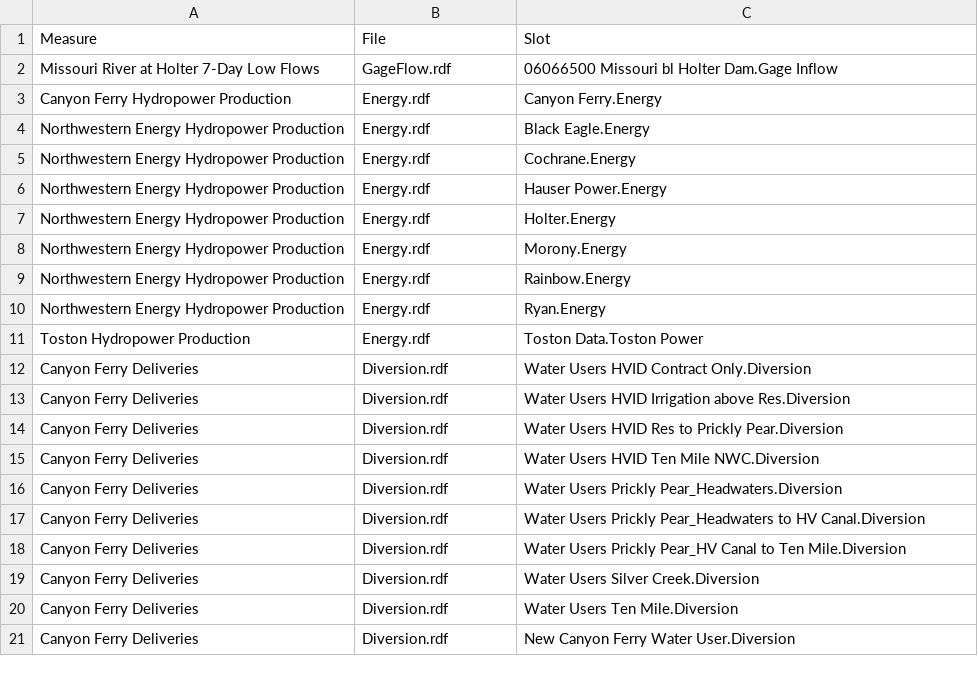
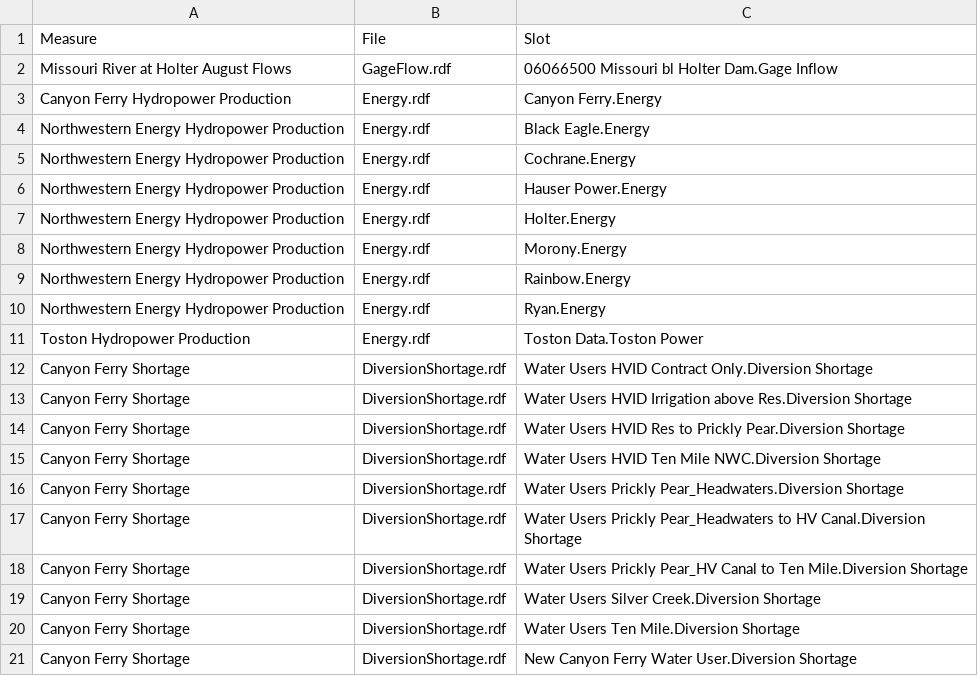
Before and after one commit to tschilb252/UpperMissouri, a CSV file: AdaptationStrategies/lib/MeasureTableCanyonFerry.csv, drawn as a sheet.

```diff
--- a/AdaptationStrategies/lib/MeasureTableCanyonFerry.csv
+++ b/AdaptationStrategies/lib/MeasureTableCanyonFerry.csv
@@ -1,3 +1,3 @@
 Measure,File,Slot
-Missouri River at Holter 7-Day Low Flows,GageFlow.rdf,06066500 Missouri bl Holter Dam.Gage Inflow
+Missouri River at Holter August Flows,GageFlow.rdf,06066500 Missouri bl Holter Dam.Gage Inflow
 Canyon Ferry Hydropower Production,Energy.rdf,Canyon Ferry.Energy
@@ -11,11 +11,11 @@ Northwestern Energy Hydropower Production,Energy.rdf,Ryan.Energy
 Toston Hydropower Production,Energy.rdf,Toston Data.Toston Power
-Canyon Ferry Deliveries,Diversion.rdf,Water Users HVID Contract Only.Diversion
-Canyon Ferry Deliveries,Diversion.rdf,Water Users HVID Irrigation above Res.Diversion
-Canyon Ferry Deliveries,Diversion.rdf,Water Users HVID Res to Prickly Pear.Diversion
-Canyon Ferry Deliveries,Diversion.rdf,Water Users HVID Ten Mile NWC.Diversion
-Canyon Ferry Deliveries,Diversion.rdf,Water Users Prickly Pear_Headwaters.Diversion
-Canyon Ferry Deliveries,Diversion.rdf,Water Users Prickly Pear_Headwaters to HV Canal.Diversion
-Canyon Ferry Deliveries,Diversion.rdf,Water Users Prickly Pear_HV Canal to Ten Mile.Diversion
-Canyon Ferry Deliveries,Diversion.rdf,Water Users Silver Creek.Diversion
-Canyon Ferry Deliveries,Diversion.rdf,Water Users Ten Mile.Diversion
-Canyon Ferry Deliveries,Diversion.rdf,New Canyon Ferry Water User.Diversion
+Canyon Ferry Shortage,DiversionShortage.rdf,Water Users HVID Contract Only.Diversion Shortage
+Canyon Ferry Shortage,DiversionShortage.rdf,Water Users HVID Irrigation above Res.Diversion Shortage
+Canyon Ferry Shortage,DiversionShortage.rdf,Water Users HVID Res to Prickly Pear.Diversion Shortage
+Canyon Ferry Shortage,DiversionShortage.rdf,Water Users HVID Ten Mile NWC.Diversion Shortage
+Canyon Ferry Shortage,DiversionShortage.rdf,Water Users Prickly Pear_Headwaters.Diversion Shortage
+Canyon Ferry Shortage,DiversionShortage.rdf,Water Users Prickly Pear_Headwaters to HV Canal.Diversion Shortage
+Canyon Ferry Shortage,DiversionShortage.rdf,Water Users Prickly Pear_HV Canal to Ten Mile.Diversion Shortage
+Canyon Ferry Shortage,DiversionShortage.rdf,Water Users Silver Creek.Diversion Shortage
+Canyon Ferry Shortage,DiversionShortage.rdf,Water Users Ten Mile.Diversion Shortage
+Canyon Ferry Shortage,DiversionShortage.rdf,New Canyon Ferry Water User.Diversion Shortage
```
Also changed, not shown: AdaptationStrategies/lib/MeasureTableBeaverhead.csv, AdaptationStrategies/lib/MeasureTableBuildout.csv, 10 other files.
